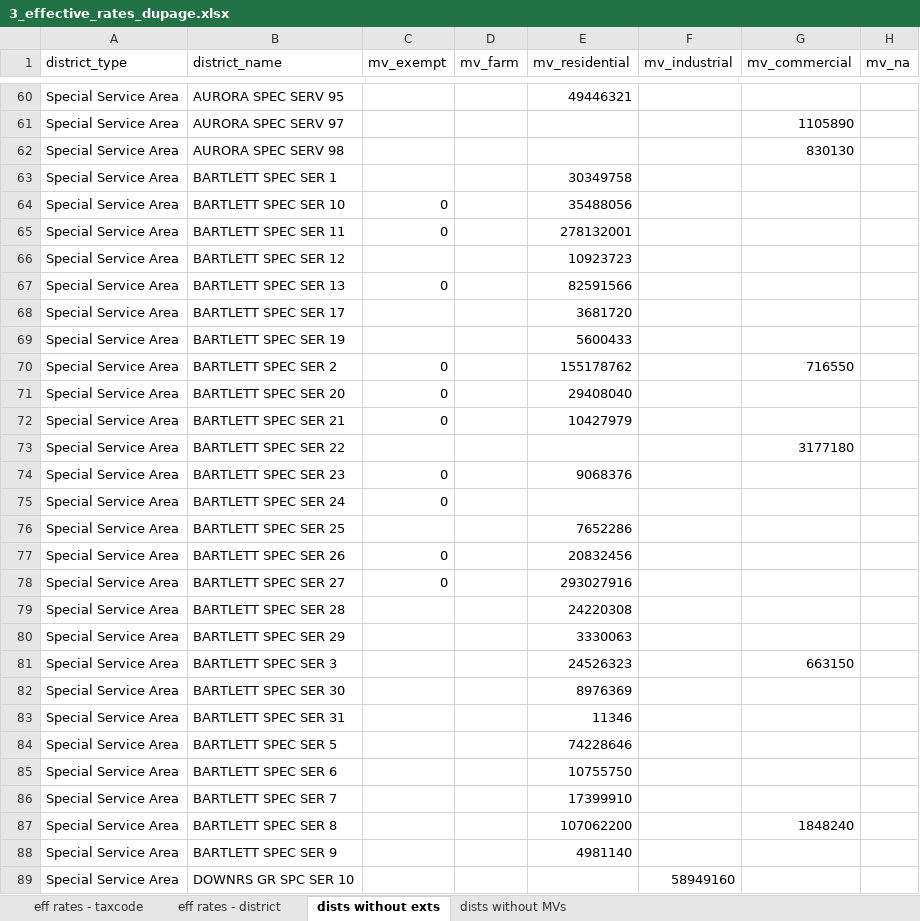
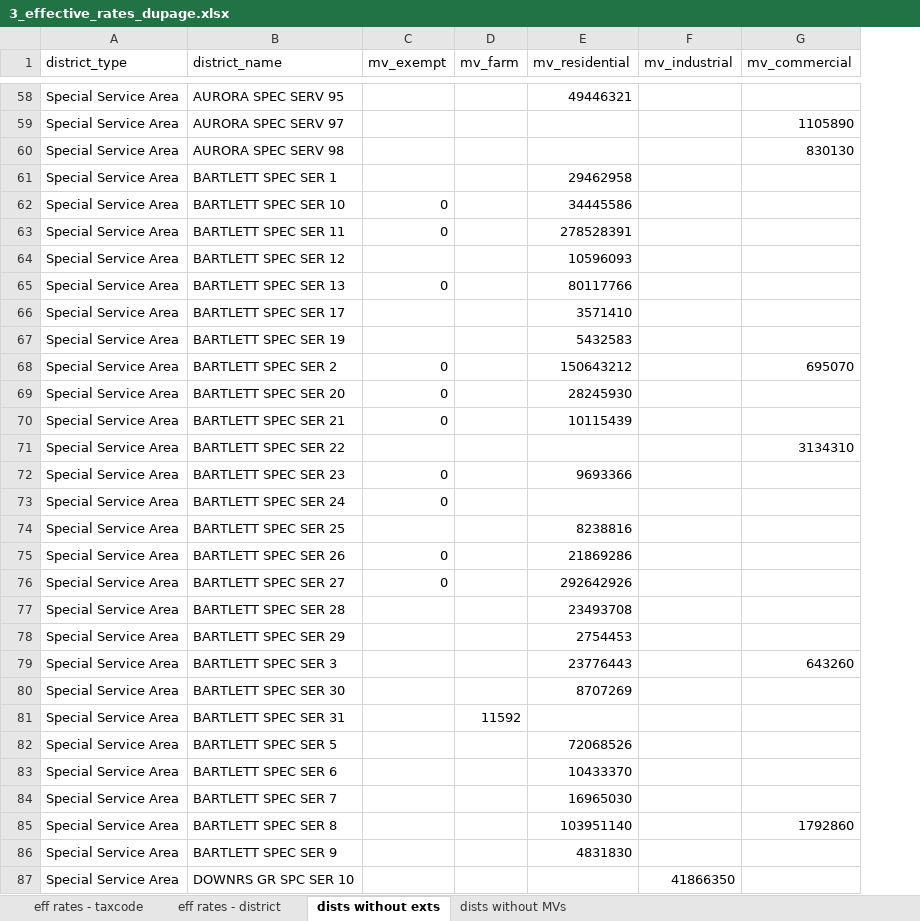
Before and after one commit to CMAP-REPOS/effective_property_tax, an Excel workbook: outputs/3_effective_rates_dupage.xlsx, sheet dists without exts, drawn as a sheet; only a part is shown, gaps mark what is left out; values as stored, in another font and other column widths than the file's, no borders; removed rows and columns are numbered as before the commit, all else as after; the diff covers the shown part only; the diff names each change by its address in the sheet, - before the commit and + after, or states it on an @@ line.

```diff
--- a/outputs/3_effective_rates_dupage.xlsx (sheet dists without exts)
+++ b/outputs/3_effective_rates_dupage.xlsx (sheet dists without exts)
-column H (mv_na), empty
-E61 (mv_residential): 30349758
+E61 (mv_residential): 29462958
-E62 (mv_residential): 35488056
+E62 (mv_residential): 34445586
-E63 (mv_residential): 278132001
+E63 (mv_residential): 278528391
-E64 (mv_residential): 10923723
+E64 (mv_residential): 10596093
-E65 (mv_residential): 82591566
+E65 (mv_residential): 80117766
-E66 (mv_residential): 3681720
+E66 (mv_residential): 3571410
-E67 (mv_residential): 5600433
+E67 (mv_residential): 5432583
-E68 (mv_residential): 155178762
+E68 (mv_residential): 150643212
-G68 (mv_commercial): 716550
+G68 (mv_commercial): 695070
-E69 (mv_residential): 29408040
+E69 (mv_residential): 28245930
-E70 (mv_residential): 10427979
+E70 (mv_residential): 10115439
-G71 (mv_commercial): 3177180
+G71 (mv_commercial): 3134310
-E72 (mv_residential): 9068376
+E72 (mv_residential): 9693366
-E74 (mv_residential): 7652286
+E74 (mv_residential): 8238816
-E75 (mv_residential): 20832456
+E75 (mv_residential): 21869286
-E76 (mv_residential): 293027916
+E76 (mv_residential): 292642926
-E77 (mv_residential): 24220308
+E77 (mv_residential): 23493708
-E78 (mv_residential): 3330063
+E78 (mv_residential): 2754453
-E79 (mv_residential): 24526323
+E79 (mv_residential): 23776443
-G79 (mv_commercial): 663150
+G79 (mv_commercial): 643260
-E80 (mv_residential): 8976369
+E80 (mv_residential): 8707269
-D81 (mv_farm): (empty)
+D81 (mv_farm): 11592
-E81 (mv_residential): 11346
+E81 (mv_residential): (empty)
-E82 (mv_residential): 74228646
+E82 (mv_residential): 72068526
-E83 (mv_residential): 10755750
+E83 (mv_residential): 10433370
-E84 (mv_residential): 17399910
+E84 (mv_residential): 16965030
-E85 (mv_residential): 107062200
+E85 (mv_residential): 103951140
-G85 (mv_commercial): 1848240
+G85 (mv_commercial): 1792860
-E86 (mv_residential): 4981140
+E86 (mv_residential): 4831830
-F87 (mv_industrial): 58949160
+F87 (mv_industrial): 41866350
```
Also changed, not shown: 5 added rows, 6 removed rows and 265 edited cells elsewhere in this sheet, sheet eff rates - district, sheet eff rates - taxcode, outputs/3_effective_rates_cook.xlsx, outputs/3_effective_rates_kane.xlsx, 16 other files.
